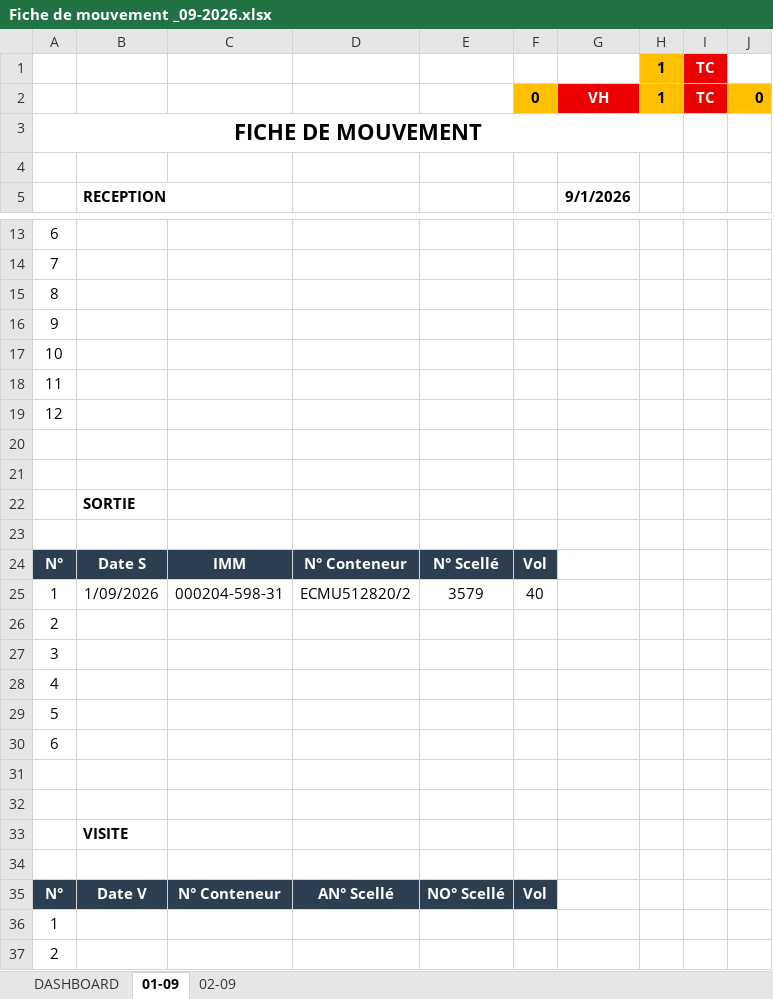
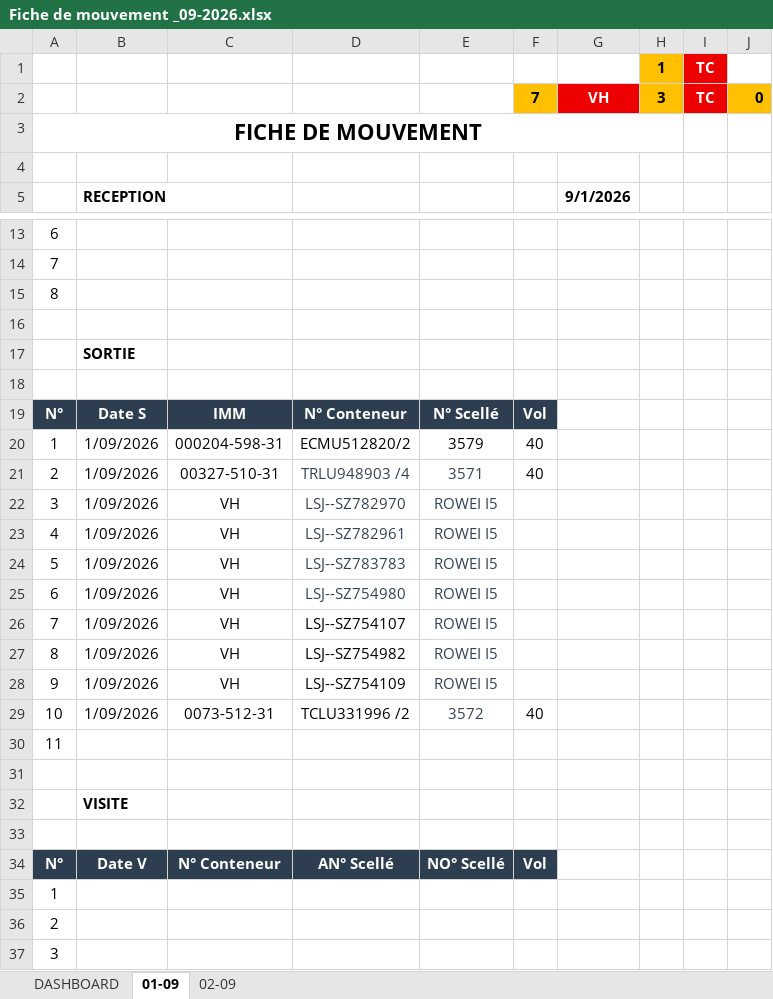
Before and after one commit to Mag2027pro/egs-conatainer-tracker-, an Excel workbook: Fiche de mouvement _09-2026.xlsx, sheet 01-09, drawn as a sheet; only a part is shown, gaps mark what is left out; the shorter side is filled out with more unchanged rows; values as stored, in another font and other column widths than the file's, no borders; charts and pictures not drawn; removed rows and columns are numbered as before the commit, all else as after; the diff names each change by its address in the sheet, - before the commit and + after, or states it on an @@ line.

```diff
--- a/Fiche de mouvement _09-2026.xlsx (sheet 01-09)
+++ b/Fiche de mouvement _09-2026.xlsx (sheet 01-09)
-F2: 0
+F2: 7
-H2: 1
+H2: 3
-row 16: 9
-row 17: 10
-row 19: 12
-row 20: (empty)
-row 26: 2
-row 27: 3
-row 28: 4
-row 29: 5
-row 30: 6
-row 21: (empty)
+row 21: 2 | 1/09/2026 | 00327-510-31 | TRLU948903 /4 | 3571 | 40
+row 22: 3 | 1/09/2026 | VH | LSJ--SZ782970 | ROWEI I5
+row 23: 4 | 1/09/2026 | VH | LSJ--SZ782961 | ROWEI I5
+row 24: 5 | 1/09/2026 | VH | LSJ--SZ783783 | ROWEI I5
+row 25: 6 | 1/09/2026 | VH | LSJ--SZ754980 | ROWEI I5
+row 26: 7 | 1/09/2026 | VH | LSJ--SZ754107 | ROWEI I5
+row 27: 8 | 1/09/2026 | VH | LSJ--SZ754982 | ROWEI I5
+row 28: 9 | 1/09/2026 | VH | LSJ--SZ754109 | ROWEI I5
+row 29: 10 | 1/09/2026 | 0073-512-31 | TCLU331996 /2 | 3572 | 40
@@ row 18 moved to row 30: 11 @@
```
Also changed, not shown: sheet 02-09, sheet DASHBOARD, formulas that keep their value, charts or pictures.
